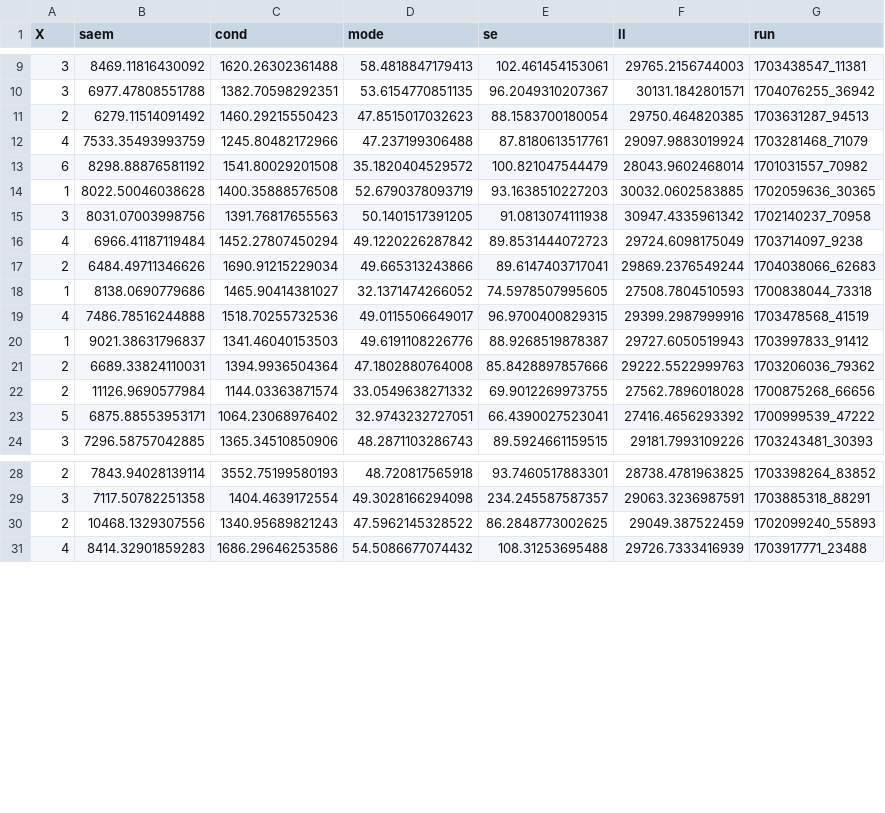
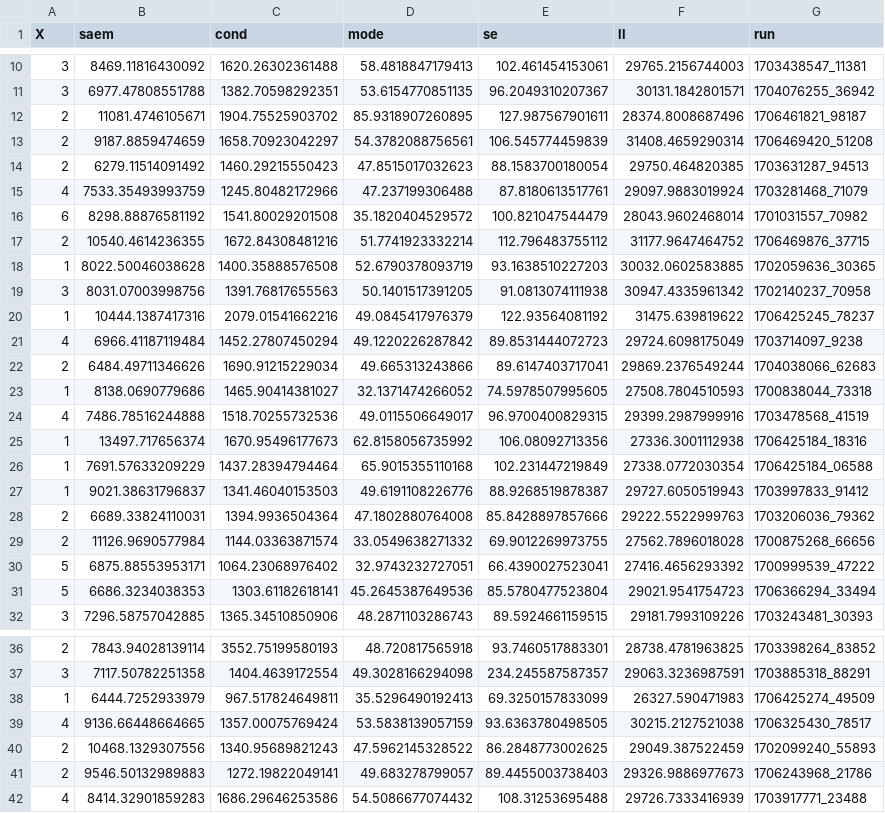
Before and after one commit to arrjon/Amortized-NLME-Models, a CSV file: Experiments/synthetic_results_monolix/fröhlich-detailed/optimization_times/synthetic_1000_timings.csv, drawn as a sheet; only a part is shown, gaps mark what is left out; the diff covers the shown part only; the diff names each change by its address in the sheet, - before the commit and + after, or states it on an @@ line.

```diff
--- a/Experiments/synthetic_results_monolix/fröhlich-detailed/optimization_times/synthetic_1000_timings.csv
+++ b/Experiments/synthetic_results_monolix/fröhlich-detailed/optimization_times/synthetic_1000_timings.csv
+row 12: 2 | 11081.4746105671 | 1904.75525903702 | 85.9318907260895 | 127.987567901611 | 28374.8008687496 | 1706461821_98187
+row 13: 2 | 9187.8859474659 | 1658.70923042297 | 54.3782088756561 | 106.545774459839 | 31408.4659290314 | 1706469420_51208
+row 17: 2 | 10540.4614236355 | 1672.84308481216 | 51.7741923332214 | 112.796483755112 | 31177.9647464752 | 1706469876_37715
+row 20: 1 | 10444.1387417316 | 2079.01541662216 | 49.0845417976379 | 122.93564081192 | 31475.639819622 | 1706425245_78237
+row 25: 1 | 13497.717656374 | 1670.95496177673 | 62.8158056735992 | 106.08092713356 | 27336.3001112938 | 1706425184_18316
+row 26: 1 | 7691.57633209229 | 1437.28394794464 | 65.9015355110168 | 102.231447219849 | 27338.0772030354 | 1706425184_06588
+row 31: 5 | 6686.3234038353 | 1303.61182618141 | 45.2645387649536 | 85.5780477523804 | 29021.9541754723 | 1706366294_33494
+row 38: 1 | 6444.7252933979 | 967.517824649811 | 35.5296490192413 | 69.3250157833099 | 26327.590471983 | 1706425274_49509
+row 39: 4 | 9136.66448664665 | 1357.00075769424 | 53.5838139057159 | 93.6363780498505 | 30215.2127521038 | 1706325430_78517
+row 41: 2 | 9546.50132989883 | 1272.19822049141 | 49.683278799057 | 89.4455003738403 | 29326.9886977673 | 1706243968_21786
```
Also changed, not shown: 13 added rows elsewhere in this file, Experiments/synthetic_results_monolix/fröhlich-detailed/estimates/synthetic_1000_likelihoods.csv, Experiments/synthetic_results_monolix/fröhlich-simple/estimates/synthetic_10000_likelihoods.csv, 24 other files.
